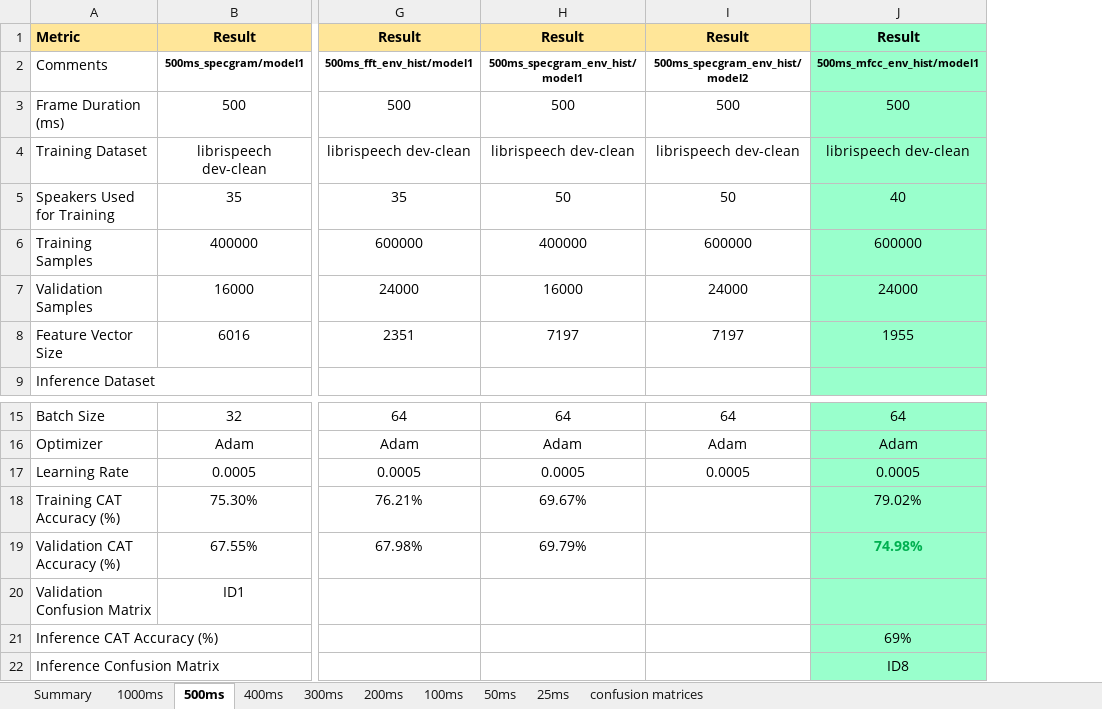
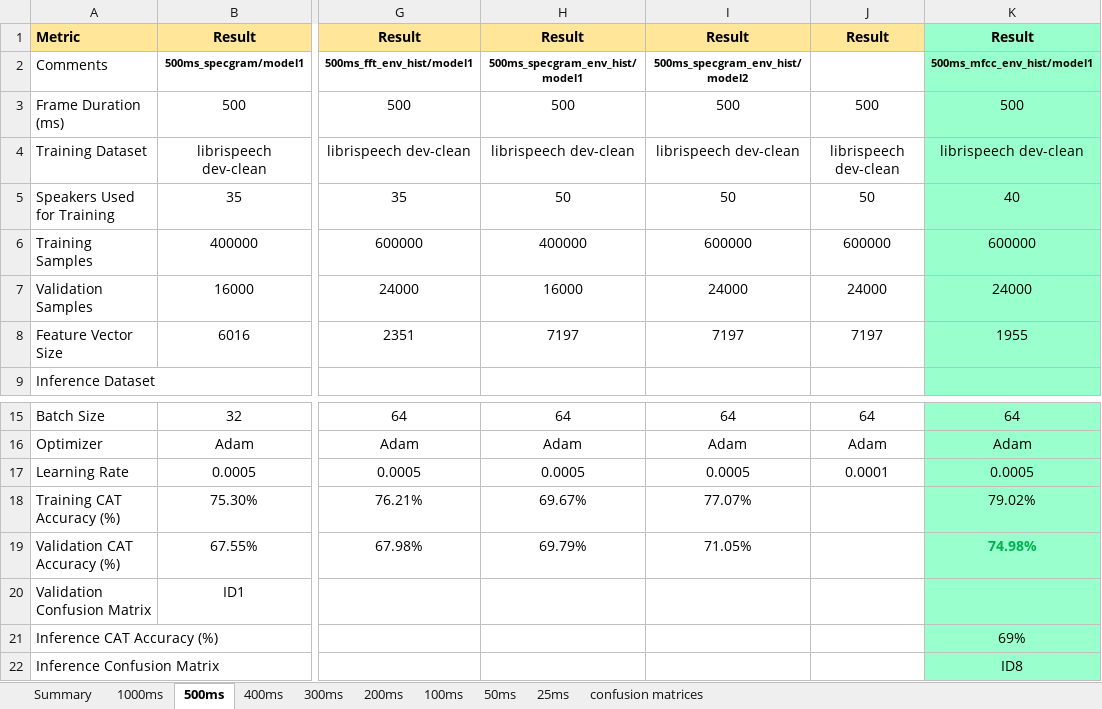
Before and after one commit to valentinandrei/saa_experiments, an Excel workbook: model_building/summary_speaker_counting.xlsx, sheet 500ms, drawn as a sheet; only a part is shown, gaps mark what is left out; values as stored, in another font and other column widths than the file's, no borders; the diff names each change by its address in the sheet, - before the commit and + after, or states it on an @@ line.

```diff
--- a/model_building/summary_speaker_counting.xlsx (sheet 500ms)
+++ b/model_building/summary_speaker_counting.xlsx (sheet 500ms)
+column J, rows 1-8: Result |  | 500 | librispeech dev-clean | 50 | 600000 | 24000 | 7197; rows 15-17: 64 | Adam | 0.0001
-I18: (empty)
+I18: 77.07%
-I19: (empty)
+I19: 71.05%
```
Also changed, not shown: sheet Summary, sheet confusion matrices, sheet 300ms, formulas that keep their value, 4 other files.
